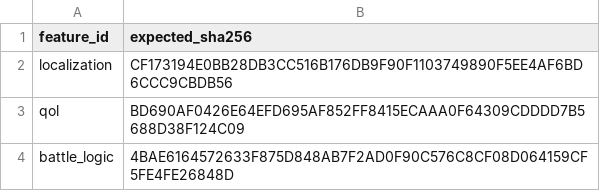
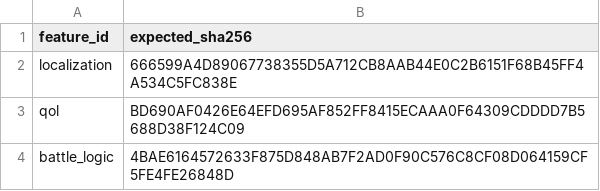
Before and after one commit to solid1353/NA2-Modding, a TSV file: na2_patcher/profiles/current/features.tsv, drawn as a sheet.

```diff
--- a/na2_patcher/profiles/current/features.tsv
+++ b/na2_patcher/profiles/current/features.tsv
@@ -1,3 +1,3 @@
 feature_id	expected_sha256
-localization	CF173194E0BB28DB3CC516B176DB9F90F1103749890F5EE4AF6BD6CCC9CBDB56
+localization	666599A4D89067738355D5A712CB8AAB44E0C2B6151F68B45FF4A534C5FC838E
 qol	BD690AF0426E64EFD695AF852FF8415ECAAA0F64309CDDDD7B5688D38F124C09
```
Also changed, not shown: na2_patcher/features/localization/binary_patcher/edits.tsv, na2_patcher/features/localization/binary_patcher/patches.tsv, 5 other files.
